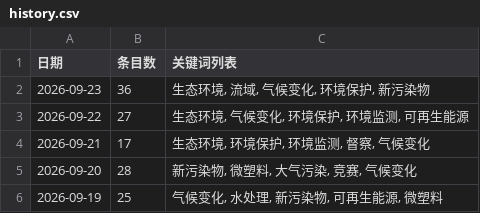
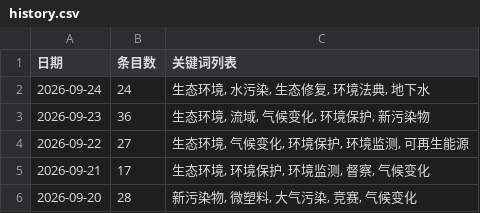
Before and after one commit to black15647/hotspot-radar, a CSV file: docs/data/history.csv, drawn as a sheet; only a part is shown; the shorter side is filled out with more unchanged rows; the diff names each change by its address in the sheet, - before the commit and + after, or states it on an @@ line.

```diff
--- a/docs/data/history.csv
+++ b/docs/data/history.csv
+row 2: 2026-09-24 | 24 | 生态环境, 水污染, 生态修复, 环境法典, 地下水
```
Also changed, not shown: 11 other files.
